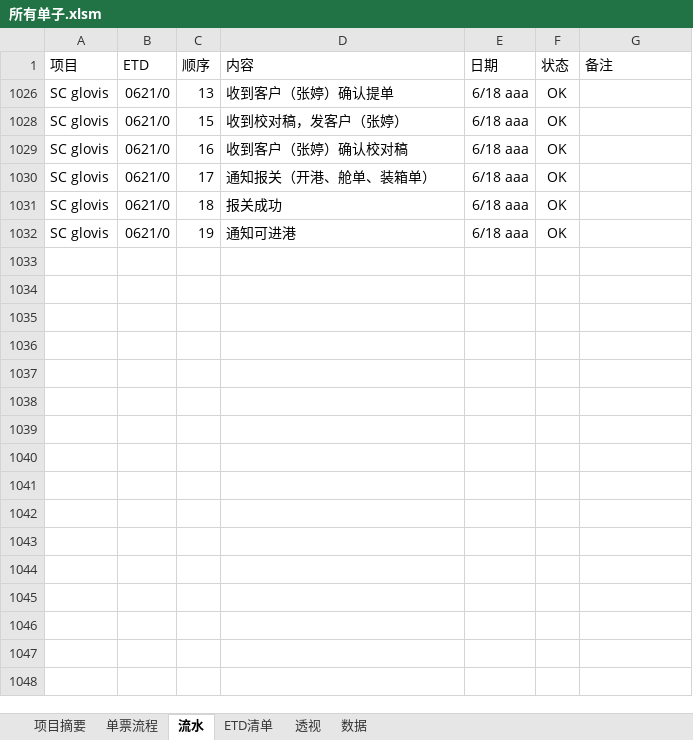
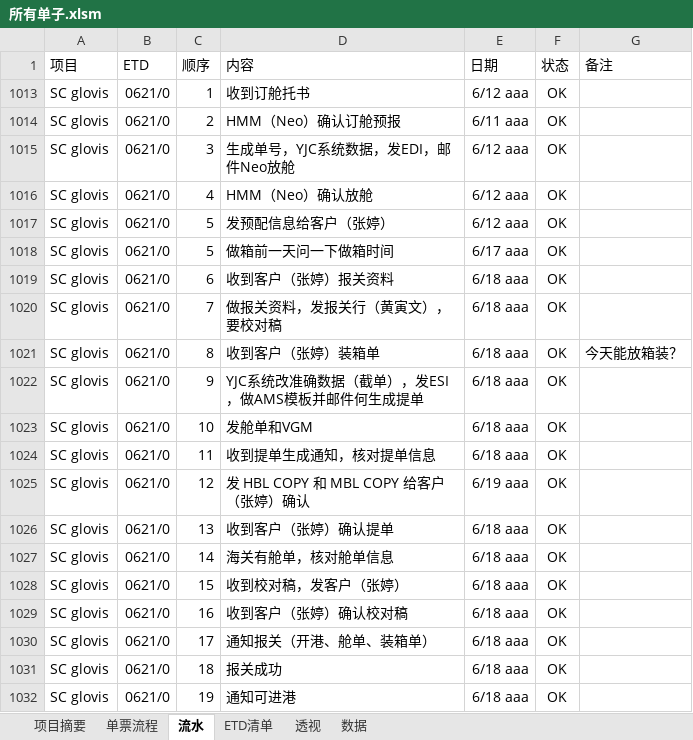
Before and after one commit to ColorfullyZhang/rang, an Excel workbook: yjc/所有单子.xlsm, sheet 流水, drawn as a sheet; only a part is shown; values as stored, in another font and other column widths than the file's, no borders; table styles not drawn; the diff covers the shown part only; the diff names each change by its address in the sheet, - before the commit and + after, or states it on an @@ line.

```diff
--- a/yjc/所有单子.xlsm (sheet 流水)
+++ b/yjc/所有单子.xlsm (sheet 流水)
@@ row 1013 unhidden: SC glovis | 0621/0 | 1 | 收到订舱托书 | 6/12 aaa | OK @@
@@ row 1014 unhidden: SC glovis | 0621/0 | 2 | HMM（Neo）确认订舱预报 | 6/11 aaa | OK @@
@@ row 1015 unhidden: SC glovis | 0621/0 | 3 | 生成单号，YJC系统数据，发EDI，邮件Neo放舱 | 6/12 aaa | OK @@
@@ row 1016 unhidden: SC glovis | 0621/0 | 4 | HMM（Neo）确认放舱 | 6/12 aaa | OK @@
@@ row 1017 unhidden: SC glovis | 0621/0 | 5 | 发预配信息给客户（张婷） | 6/12 aaa | OK @@
@@ row 1018 unhidden: SC glovis | 0621/0 | 5 | 做箱前一天问一下做箱时间 | 6/17 aaa | OK @@
@@ row 1019 unhidden: SC glovis | 0621/0 | 6 | 收到客户（张婷）报关资料 | 6/18 aaa | OK @@
@@ row 1020 unhidden: SC glovis | 0621/0 | 7 | 做报关资料，发报关行（黄寅文），要校对稿 | 6/18 aaa | OK @@
@@ row 1021 unhidden: SC glovis | 0621/0 | 8 | 收到客户（张婷）装箱单 | 6/18 aaa | OK | 今天能放箱装？ @@
@@ row 1022 unhidden: SC glovis | 0621/0 | 9 | YJC系统改准确数据（截单），发ESI，做AMS模板并邮件何生成提单 | 6/18 aaa | OK @@
@@ row 1023 unhidden: SC glovis | 0621/0 | 10 | 发舱单和VGM | 6/18 aaa | OK @@
@@ row 1024 unhidden: SC glovis | 0621/0 | 11 | 收到提单生成通知，核对提单信息 | 6/18 aaa | OK @@
+row 1025: SC glovis | 0621/0 | 12 | 发 HBL COPY 和 MBL COPY 给客户（张婷）确认 | 6/19 aaa | OK
@@ row 1027 unhidden: SC glovis | 0621/0 | 14 | 海关有舱单，核对舱单信息 | 6/18 aaa | OK @@
```
Also changed, not shown: 10 added rows and 1 hidden or unhidden row elsewhere in this sheet, sheet 数据, sheet ETD清单, sheet 单票流程, sheet 透视, hidden cells.
